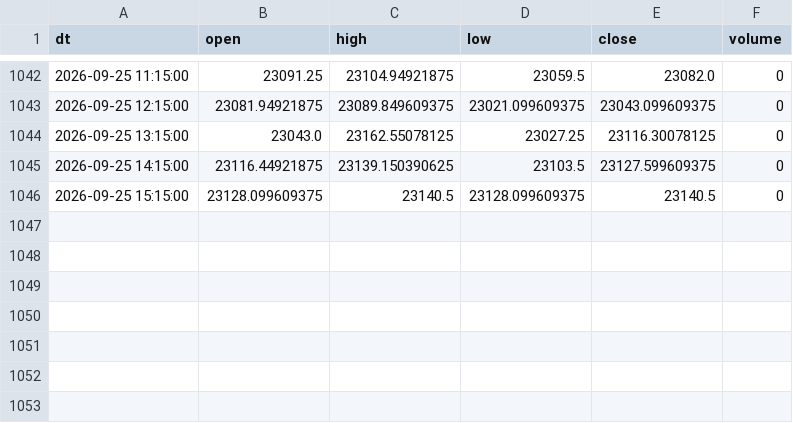
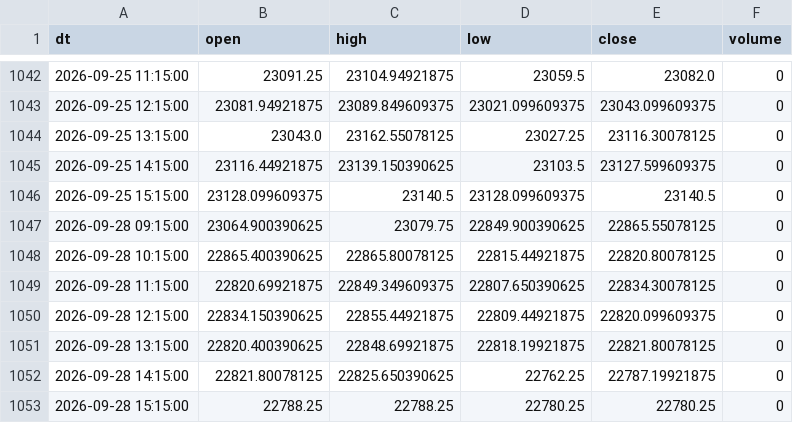
Before and after one commit to Aruj-Singh/nse-dashboard, a CSV file: data/nifty_1h.csv, drawn as a sheet; only a part is shown, gaps mark what is left out.

```diff
--- a/data/nifty_1h.csv
+++ b/data/nifty_1h.csv
@@ -1046 +1046,8 @@ dt,open,high,low,close,volume
 2026-09-25 15:15:00,23128.099609375,23140.5,23128.099609375,23140.5,0
+2026-09-28 09:15:00,23064.900390625,23079.75,22849.900390625,22865.55078125,0
+2026-09-28 10:15:00,22865.400390625,22865.80078125,22815.44921875,22820.80078125,0
+2026-09-28 11:15:00,22820.69921875,22849.349609375,22807.650390625,22834.30078125,0
+2026-09-28 12:15:00,22834.150390625,22855.44921875,22809.44921875,22820.099609375,0
+2026-09-28 13:15:00,22820.400390625,22848.69921875,22818.19921875,22821.80078125,0
+2026-09-28 14:15:00,22821.80078125,22825.650390625,22762.25,22787.19921875,0
+2026-09-28 15:15:00,22788.25,22788.25,22780.25,22780.25,0
```
Also changed, not shown: data/all_indices.csv, data/most_active_value.csv, 5 other files.
